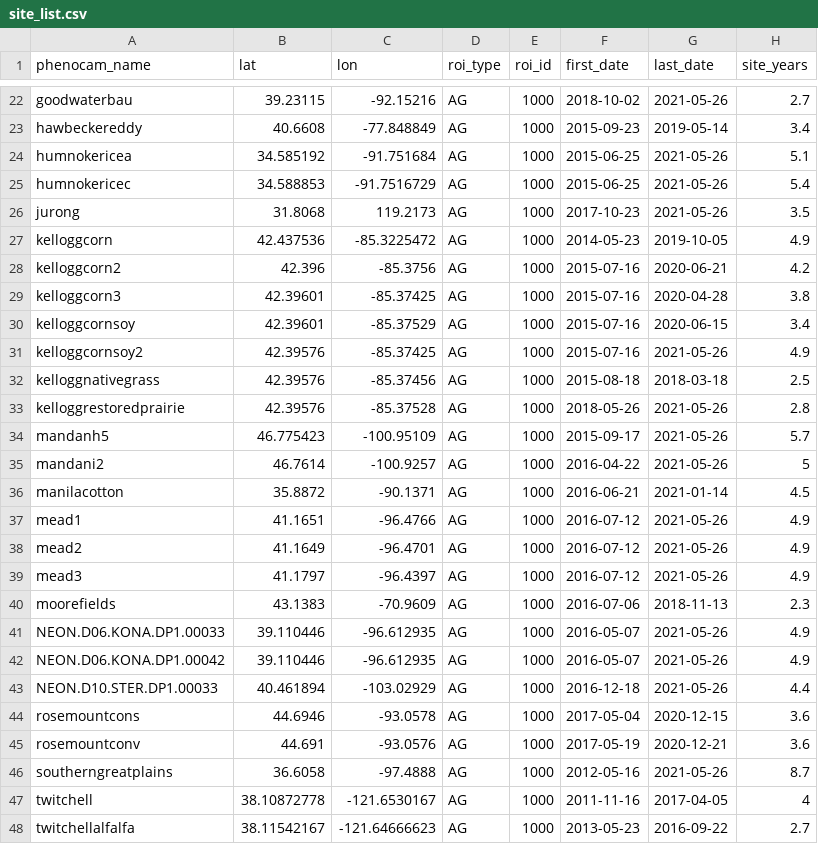
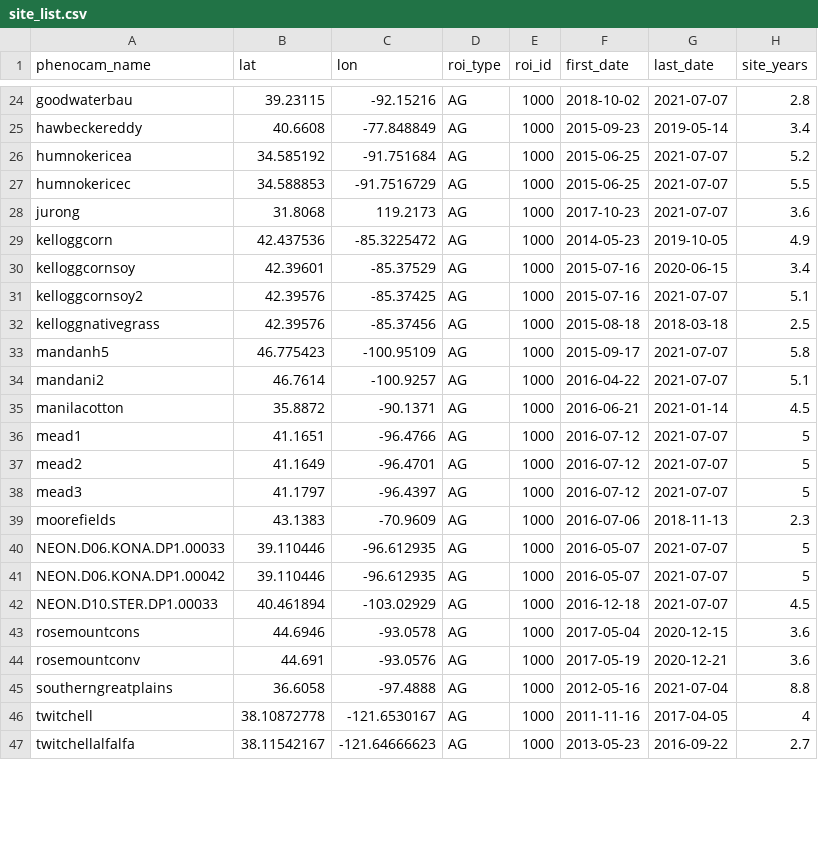
Before and after one commit to sdtaylor/PhenocamCNN2, a CSV file: site_list.csv, drawn as a sheet; only a part is shown, gaps mark what is left out; removed rows and columns are numbered as before the commit, all else as after; the diff covers the shown part only; the diff names each change by its address in the sheet, - before the commit and + after, or states it on an @@ line.

```diff
--- a/site_list.csv
+++ b/site_list.csv
-G24 (last_date): 2021-05-26
+G24 (last_date): 2021-07-07
-H24 (site_years): 2.7
+H24 (site_years): 2.8
-G26:G28 (last_date): 2021-05-26
+G26:G28 (last_date): 2021-07-07
-H26 (site_years): 5.1
+H26 (site_years): 5.2
-H27 (site_years): 5.4
+H27 (site_years): 5.5
-H28 (site_years): 3.5
+H28 (site_years): 3.6
-row 28: kelloggcorn2 | 42.396 | -85.3756 | AG | 1000 | 2015-07-16 | 2020-06-21 | 4.2
-row 29: kelloggcorn3 | 42.39601 | -85.37425 | AG | 1000 | 2015-07-16 | 2020-04-28 | 3.8
-G31 (last_date): 2021-05-26
+G31 (last_date): 2021-07-07
-H31 (site_years): 4.9
+H31 (site_years): 5.1
-row 33: kelloggrestoredprairie | 42.39576 | -85.37528 | AG | 1000 | 2018-05-26 | 2021-05-26 | 2.8
-G33:G34 (last_date): 2021-05-26
+G33:G34 (last_date): 2021-07-07
-H33 (site_years): 5.7
+H33 (site_years): 5.8
-H34 (site_years): 5
+H34 (site_years): 5.1
-G36:G38 (last_date): 2021-05-26
+G36:G38 (last_date): 2021-07-07
-H36:H38 (site_years): 4.9
+H36:H38 (site_years): 5
-G40:G42 (last_date): 2021-05-26
+G40:G42 (last_date): 2021-07-07
-H40:H41 (site_years): 4.9
+H40:H41 (site_years): 5
-H42 (site_years): 4.4
+H42 (site_years): 4.5
-G45 (last_date): 2021-05-26
+G45 (last_date): 2021-07-04
-H45 (site_years): 8.7
+H45 (site_years): 8.8
```
Also changed, not shown: 3 added rows, 1 removed row and 44 edited cells elsewhere in this file.
